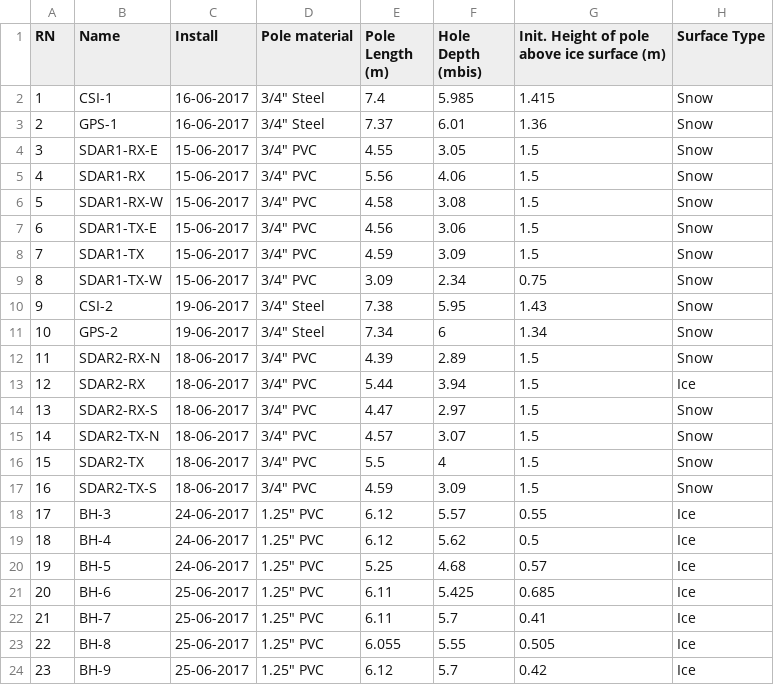
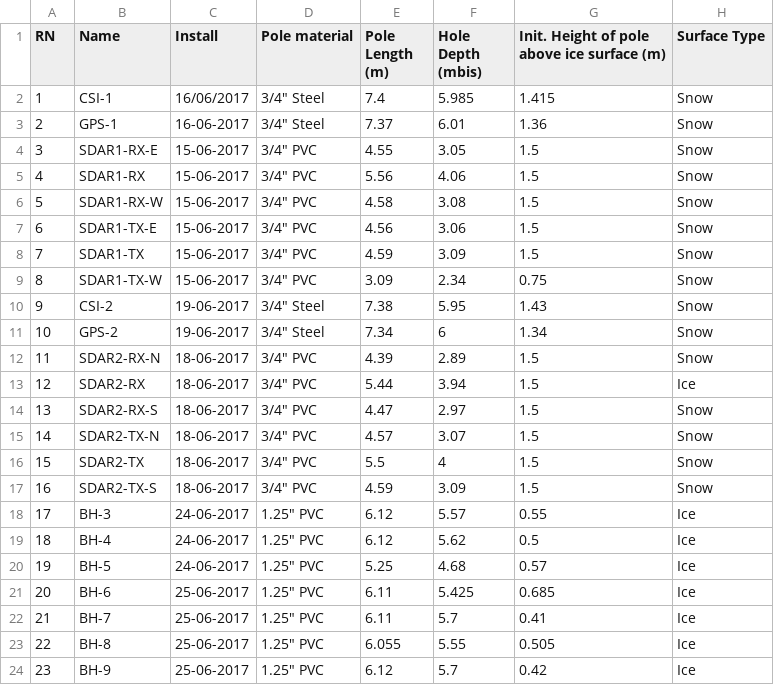
Before and after one commit to nathanields/Prototype_Glacial_Database, a CSV file: datafiles/Poles_2017/Poles_2017.csv, drawn as a sheet; only a part is shown; the diff names each change by its address in the sheet, - before the commit and + after, or states it on an @@ line.

```diff
--- a/datafiles/Poles_2017/Poles_2017.csv
+++ b/datafiles/Poles_2017/Poles_2017.csv
-C2 (Install): 16-06-2017
+C2 (Install): 16/06/2017
```
Also changed, not shown: 1 other file.
